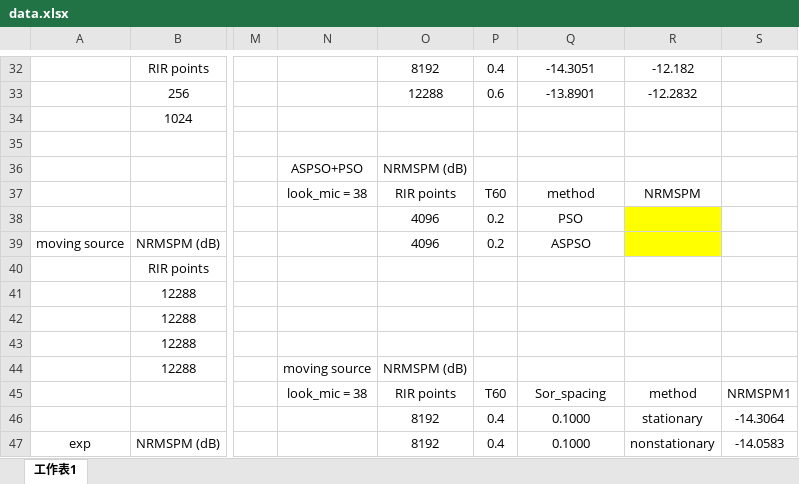
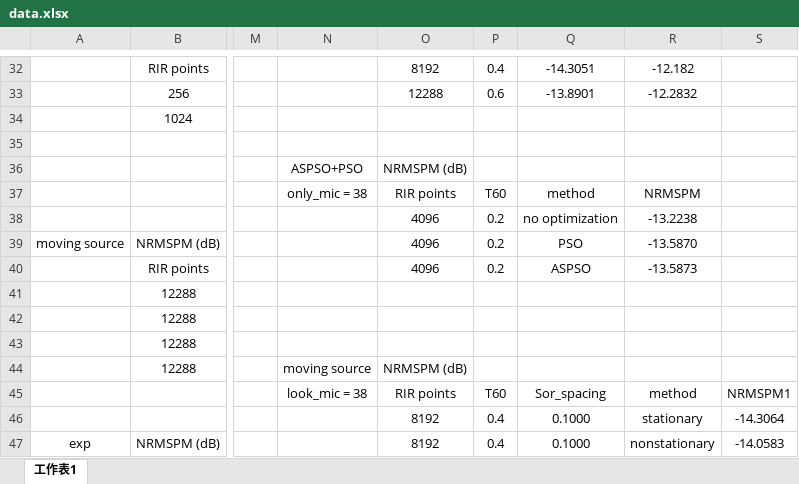
Before and after one commit to anchiyuan/CTF, an Excel workbook: data.xlsx, sheet 工作表1, drawn as a sheet; only a part is shown, gaps mark what is left out; values as stored, in another font and other column widths than the file's, no borders; charts and pictures not drawn; the diff names each change by its address in the sheet, - before the commit and + after, or states it on an @@ line.

```diff
--- a/data.xlsx (sheet 工作表1)
+++ b/data.xlsx (sheet 工作表1)
-N37: look_mic = 38
+N37: only_mic = 38
-Q38: PSO
+Q38: no optimization
-R38: (empty)
+R38: -13.2238
-R38:R39 fill: #FFFF00
+R38:R39 fill: none
-Q39: ASPSO
+Q39: PSO
-R39: (empty)
+R39: -13.5870
-O40: (empty)
+O40: 4096
-P40: (empty)
+P40: 0.2
-Q40: (empty)
+Q40: ASPSO
-R40: (empty)
+R40: -13.5873
```
Also changed, not shown: 9 other files.
